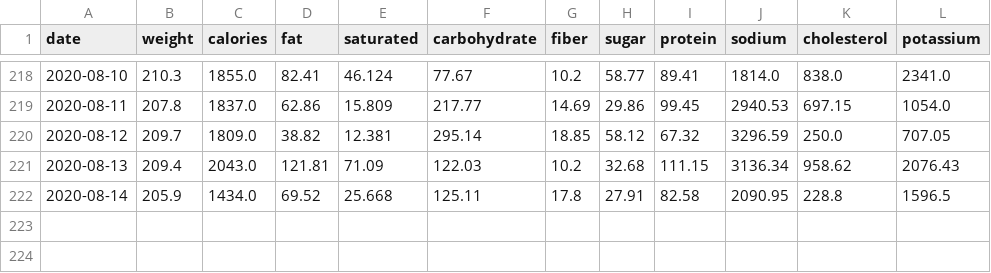
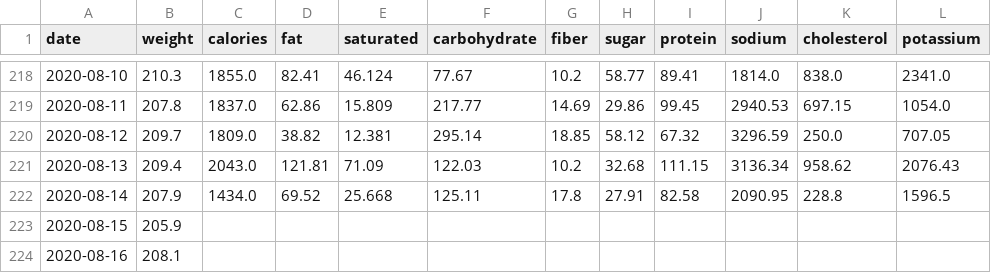
Before and after one commit to grf/d3-data, a CSV file: weight-and-nutrients.csv, drawn as a sheet; only a part is shown, gaps mark what is left out.

Commit message:
update data

```diff
--- a/weight-and-nutrients.csv
+++ b/weight-and-nutrients.csv
@@ -221,2 +221,4 @@ date,weight,calories,fat,saturated,carbohydrate,fiber,sugar,protein,sodium,chole
 "2020-08-13",209.4,2043.0,121.81,71.09,122.03,10.2,32.68,111.15,3136.34,958.62,2076.43
-"2020-08-14",205.9,1434.0,69.52,25.668,125.11,17.8,27.91,82.58,2090.95,228.8,1596.5
+"2020-08-14",207.9,1434.0,69.52,25.668,125.11,17.8,27.91,82.58,2090.95,228.8,1596.5
+"2020-08-15",205.9,,,,,,,,,,
+"2020-08-16",208.1,,,,,,,,,,
```
Also changed, not shown: weight.csv.
